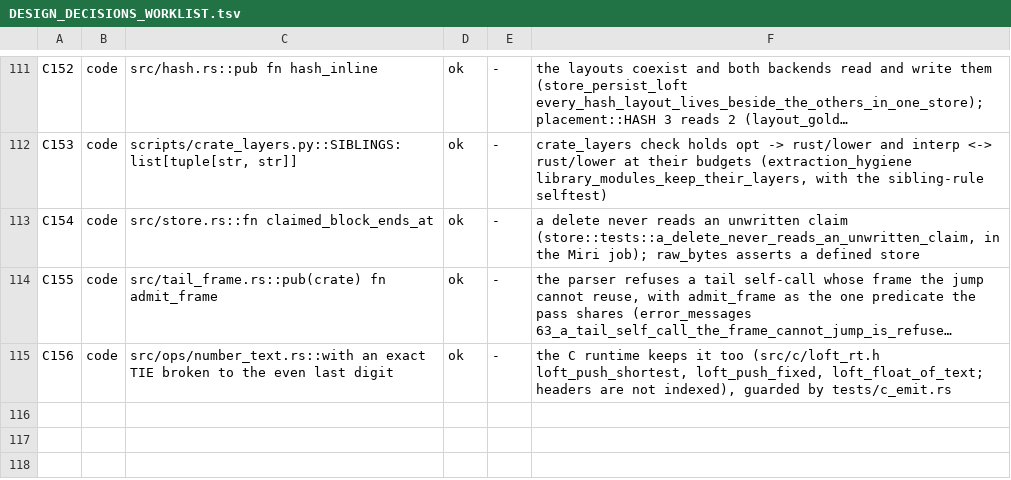
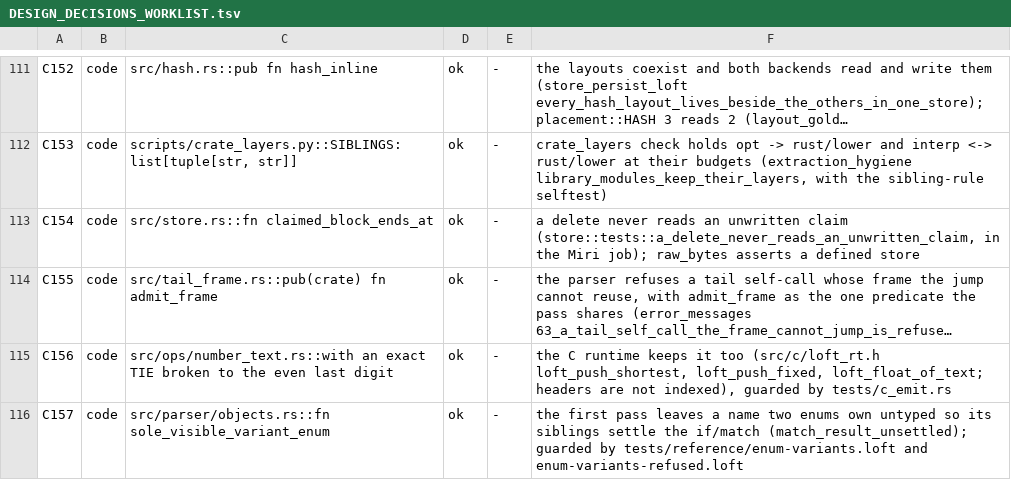
Before and after one commit to loft-lang/loft, a TSV file: doc/claude/DESIGN_DECISIONS_WORKLIST.tsv, drawn as a sheet; only a part is shown, gaps mark what is left out; long unchanged cells end in …; the diff names each change by its address in the sheet, - before the commit and + after, or states it on an @@ line.

```diff
--- a/doc/claude/DESIGN_DECISIONS_WORKLIST.tsv
+++ b/doc/claude/DESIGN_DECISIONS_WORKLIST.tsv
+row 116: C157 | code | src/parser/objects.rs::fn sole_visible_variant_enum | ok | - | the first pass leaves a name two enums own untyped so its siblings settle the if/match (match_result_unsettled); guarded by tests/reference/enum-variants.loft and enum-variants-refused.loft
```
Also changed, not shown: 19 other files.
